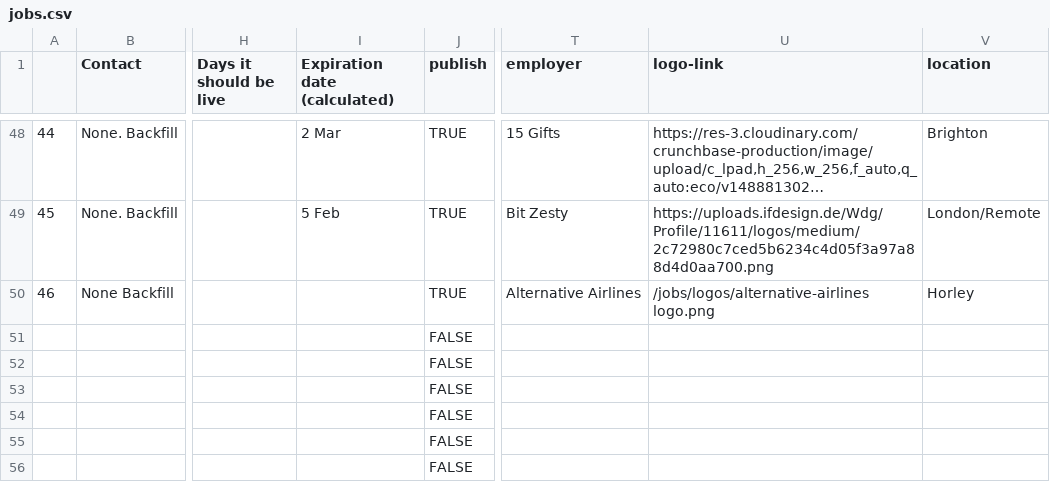
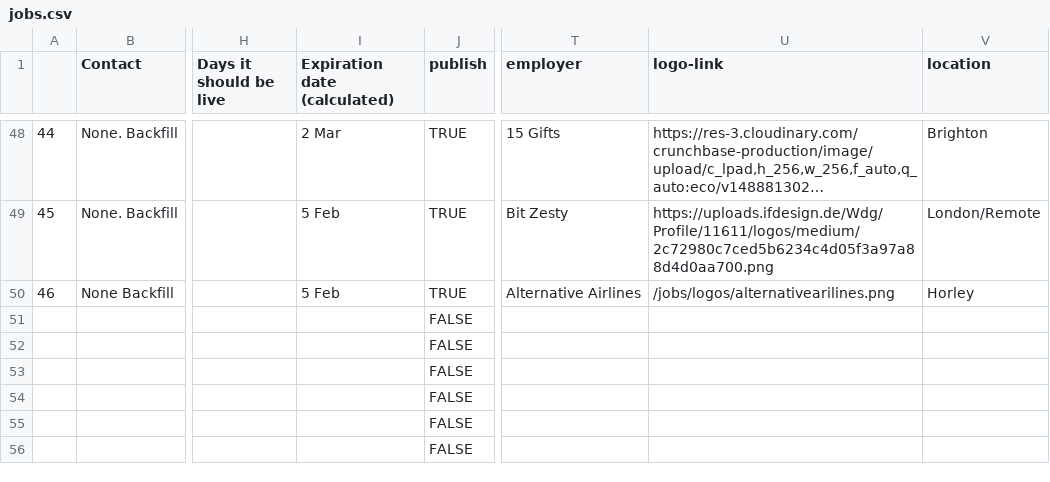
Before and after one commit to dannyhope/uxbrighton, a CSV file: _data/jobs.csv, drawn as a sheet; only a part is shown, gaps mark what is left out; long unchanged cells end in …; the diff names each change by its address in the sheet, - before the commit and + after, or states it on an @@ line.

Commit message:
31 Jan 20 logo error

```diff
--- a/_data/jobs.csv
+++ b/_data/jobs.csv
-I50 (Expiration date (calculated)): (empty)
+I50 (Expiration date (calculated)): 5 Feb
-U50 (logo-link): /jobs/logos/alternative-airlines logo.png
+U50 (logo-link): /jobs/logos/alternativearilines.png
```
